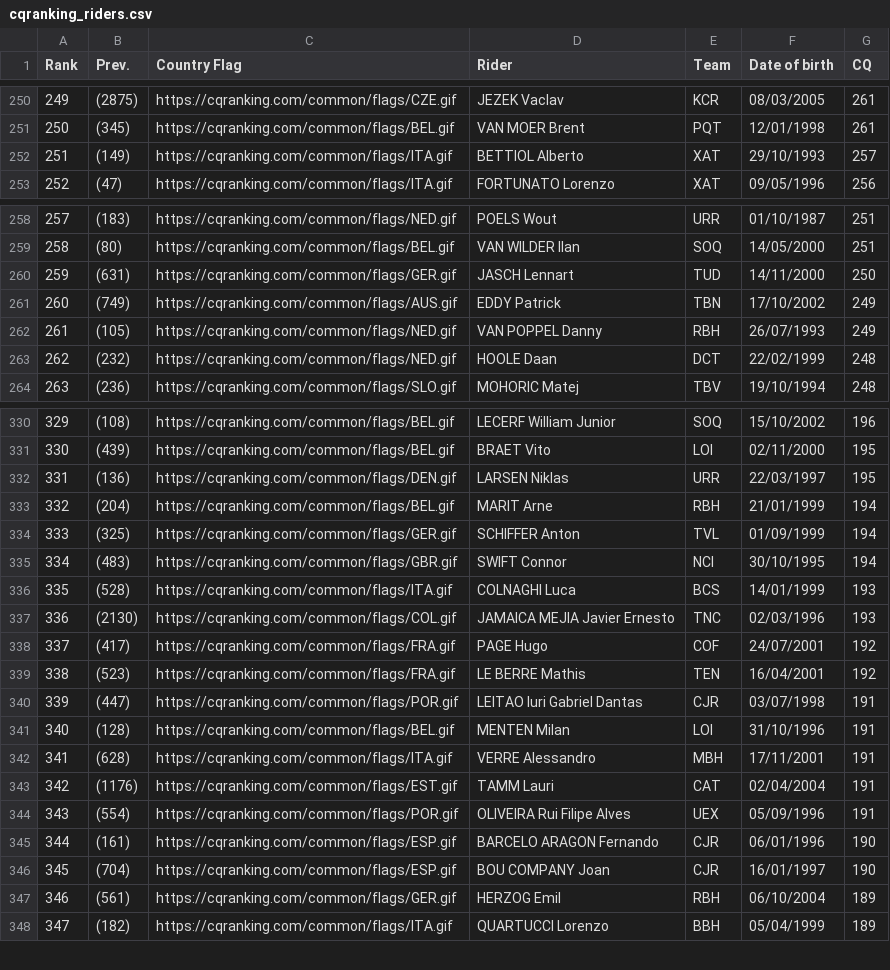
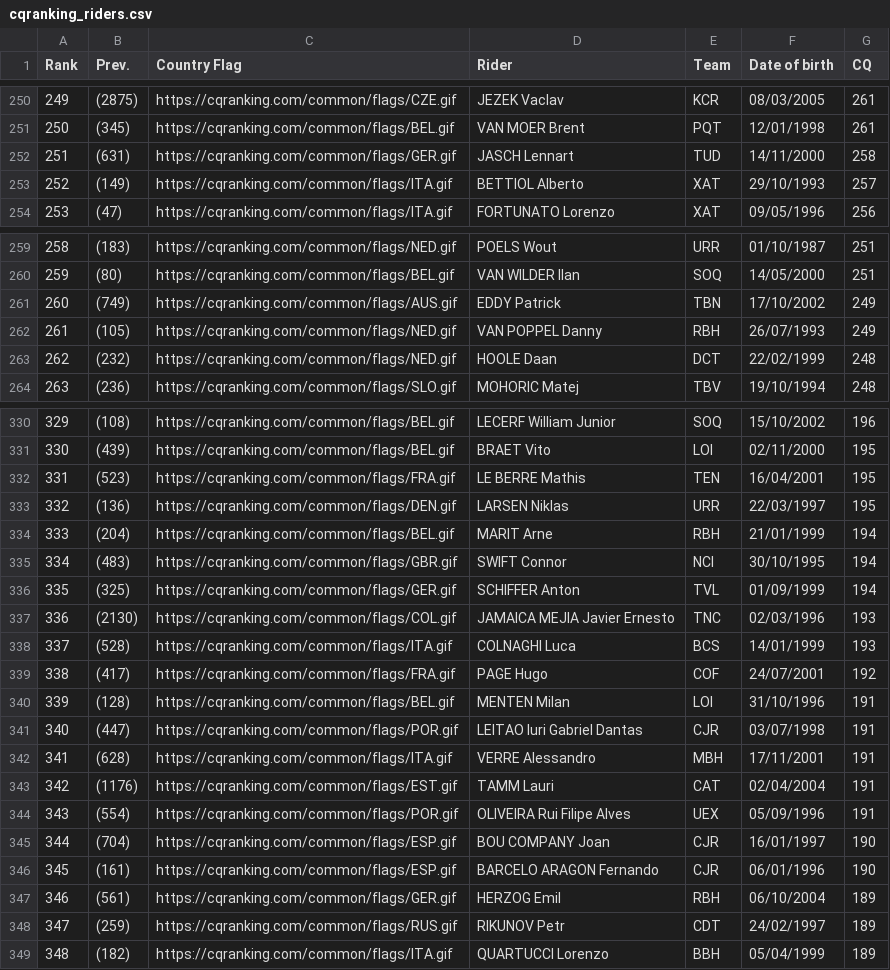
Before and after one commit to ciclismoreale/ciclismoreale.github.io, a CSV file: data/cqranking_riders.csv, drawn as a sheet; only a part is shown, gaps mark what is left out; removed rows and columns are numbered as before the commit, all else as after; the diff covers the shown part only; the diff names each change by its address in the sheet, - before the commit and + after, or states it on an @@ line.

```diff
--- a/data/cqranking_riders.csv
+++ b/data/cqranking_riders.csv
+row 252: 251 | (631) | https://cqranking.com/common/flags/GER.gif | JASCH Lennart | TUD | 14/11/2000 | 258
@@ column A (Rank) renumbered between rows 253 and 2261 @@
-row 260: 259 | (631) | https://cqranking.com/common/flags/GER.gif | JASCH Lennart | TUD | 14/11/2000 | 250
+row 332: 331 | (523) | https://cqranking.com/common/flags/FRA.gif | LE BERRE Mathis | TEN | 16/04/2001 | 195
@@ row 334 moved to row 336: 335 @@
@@ row 336 moved to row 338: 337 @@
-row 339: 338 | (523) | https://cqranking.com/common/flags/FRA.gif | LE BERRE Mathis | TEN | 16/04/2001 | 192
@@ row 340 moved to row 341: 340 @@
@@ row 345 moved to row 346: 345 @@
+row 348: 347 | (259) | https://cqranking.com/common/flags/RUS.gif | RIKUNOV Petr | CDT | 24/02/1997 | 189
```
Also changed, not shown: 3 added rows, 4 removed rows and 8 moved rows elsewhere in this file, data/pcs_no_program.csv, data/pcs_program.csv, 20 other files.
